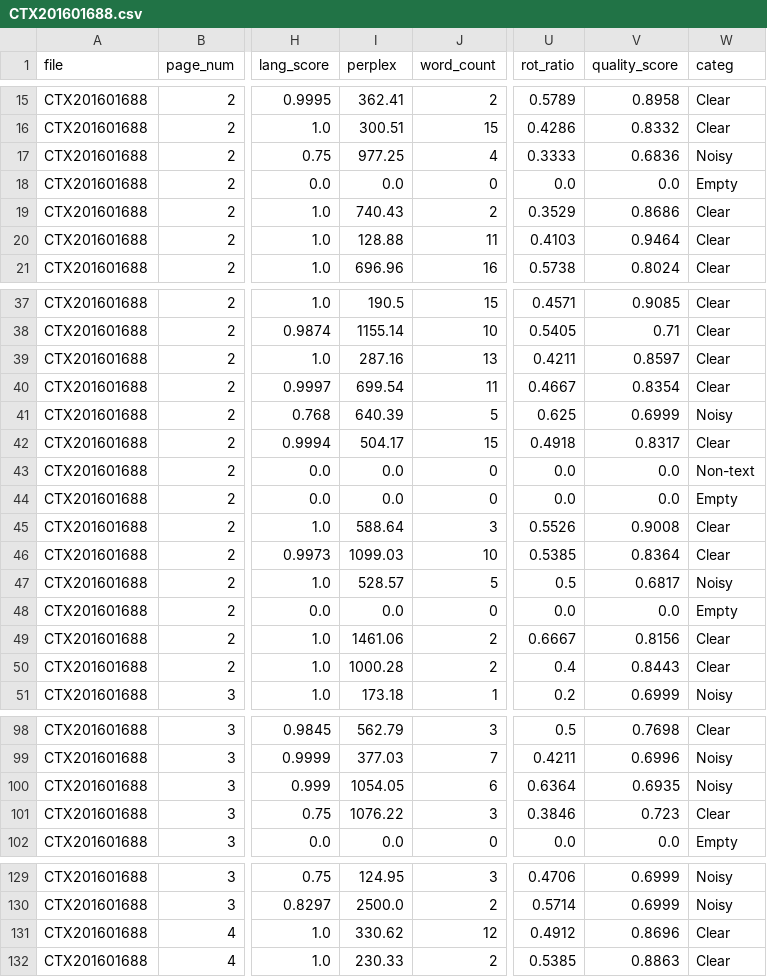
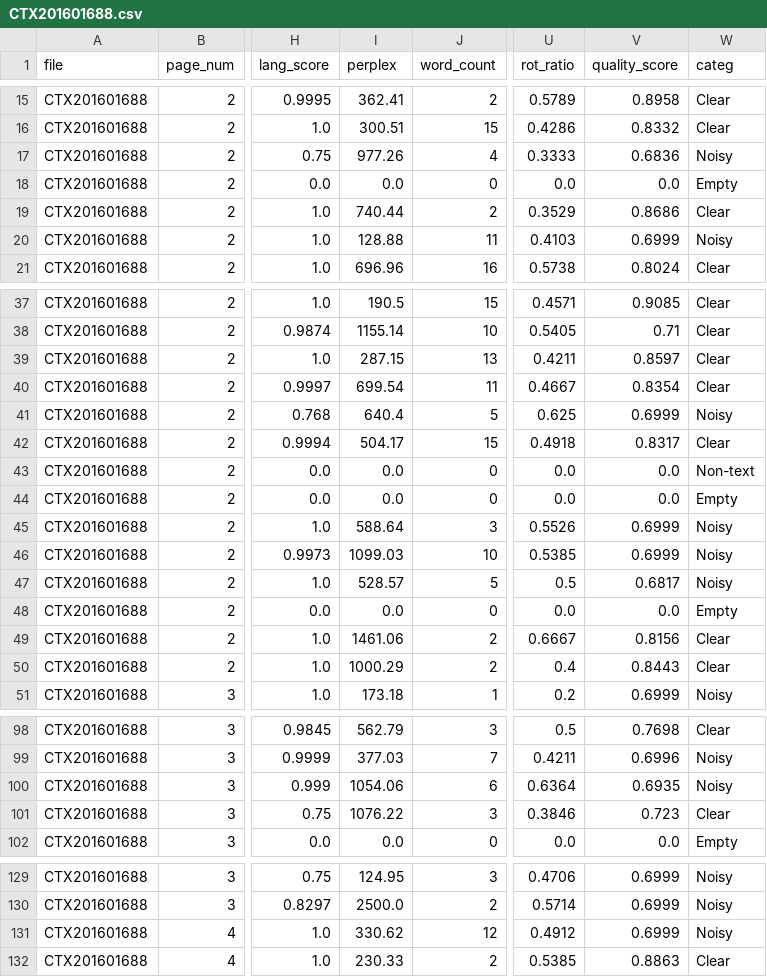
Before and after one commit to ufal/atrium-alto-postprocess, a CSV file: data_samples/DOC_LINE_GPT_CATEG/CTX201601688.csv, drawn as a sheet; only a part is shown, gaps mark what is left out; the diff covers the shown part only; the diff names each change by its address in the sheet, - before the commit and + after, or states it on an @@ line.

```diff
--- a/data_samples/DOC_LINE_GPT_CATEG/CTX201601688.csv
+++ b/data_samples/DOC_LINE_GPT_CATEG/CTX201601688.csv
-I17 (perplex): 977.25
+I17 (perplex): 977.26
-I19 (perplex): 740.43
+I19 (perplex): 740.44
-V20 (quality_score): 0.9464
+V20 (quality_score): 0.6999
-W20 (categ): Clear
+W20 (categ): Noisy
-I39 (perplex): 287.16
+I39 (perplex): 287.15
-I41 (perplex): 640.39
+I41 (perplex): 640.4
-V45 (quality_score): 0.9008
+V45 (quality_score): 0.6999
-W45:W46 (categ): Clear
+W45:W46 (categ): Noisy
-V46 (quality_score): 0.8364
+V46 (quality_score): 0.6999
-I50 (perplex): 1000.28
+I50 (perplex): 1000.29
-I100 (perplex): 1054.05
+I100 (perplex): 1054.06
-V131 (quality_score): 0.8696
+V131 (quality_score): 0.6999
-W131 (categ): Clear
+W131 (categ): Noisy
```
Also changed, not shown: 8 edited cells elsewhere in this file, data_samples/DOC_LINE_GPT_CATEG/CTX201405311.csv, data_samples/DOC_LINE_QWEN_CATEG/CTX196006127.csv, 24 other files.
